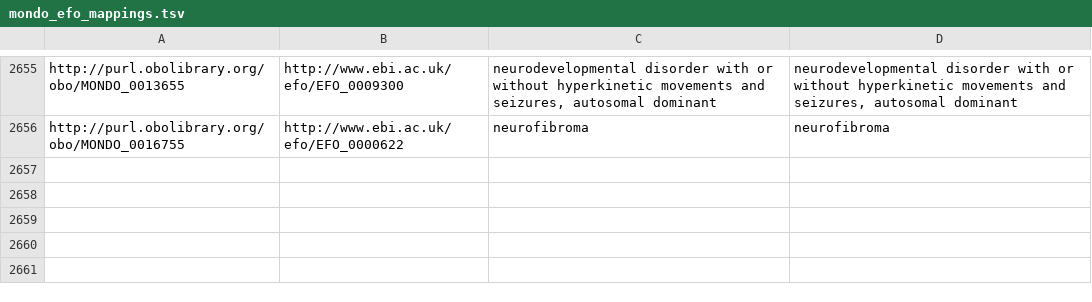
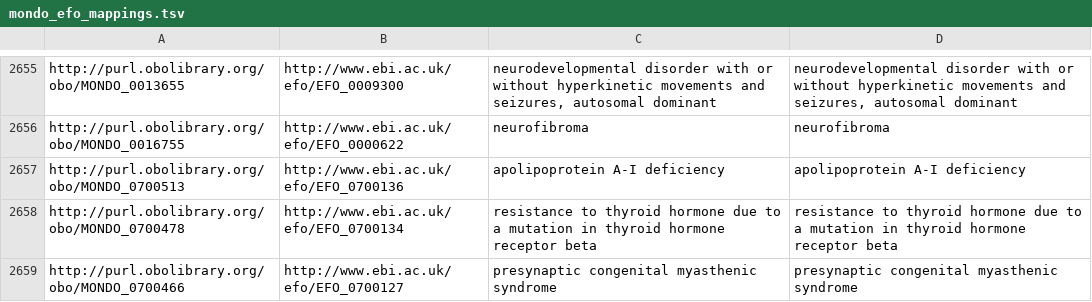
Before and after one commit to EBISPOT/efo, a TSV file: src/ontology/components/mondo_efo_mappings.tsv, drawn as a sheet; only a part is shown, gaps mark what is left out; the diff names each change by its address in the sheet, - before the commit and + after, or states it on an @@ line.

```diff
--- a/src/ontology/components/mondo_efo_mappings.tsv
+++ b/src/ontology/components/mondo_efo_mappings.tsv
+row 2657: http://purl.obolibrary.org/obo/MONDO_0700513 | http://www.ebi.ac.uk/efo/EFO_0700136 | apolipoprotein A-I deficiency | apolipoprotein A-I deficiency
+row 2658: http://purl.obolibrary.org/obo/MONDO_0700478 | http://www.ebi.ac.uk/efo/EFO_0700134 | resistance to thyroid hormone due to a mutation in thyroid hormone receptor beta | resistance to thyroid hormone due to a mutation in thyroid hormone receptor beta
+row 2659: http://purl.obolibrary.org/obo/MONDO_0700466 | http://www.ebi.ac.uk/efo/EFO_0700127 | presynaptic congenital myasthenic syndrome | presynaptic congenital myasthenic syndrome
```
Also changed, not shown: src/ontology/reports/class-count-by-prefix.tsv, src/ontology/reports/obsoletes.tsv, 15 other files.
